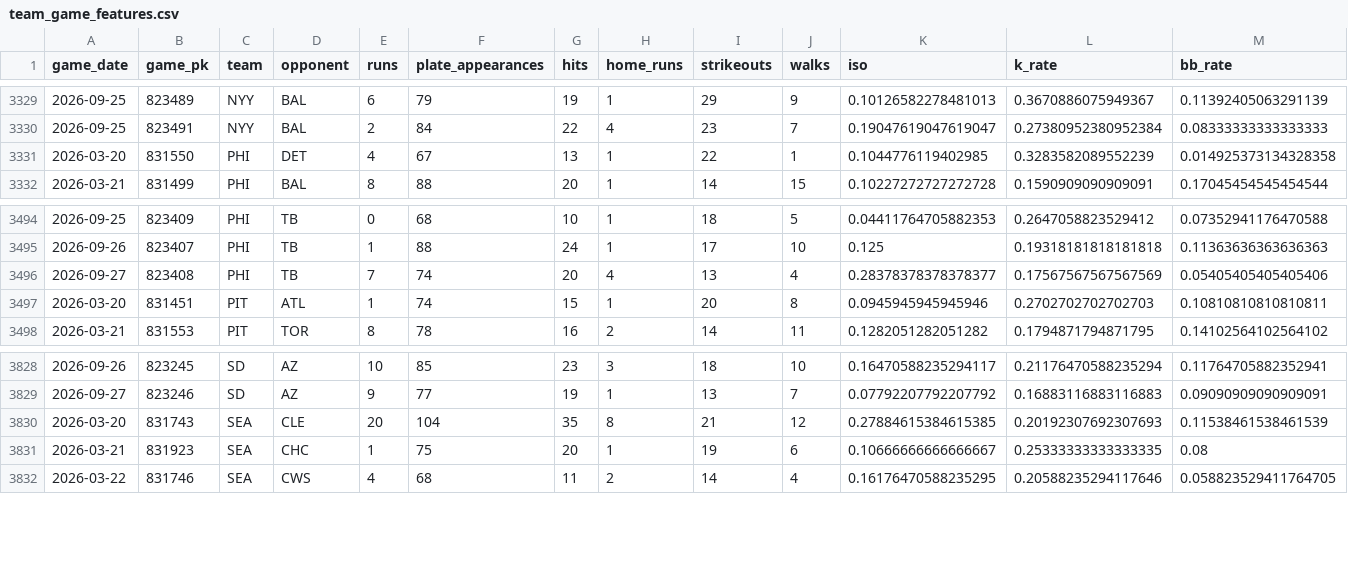
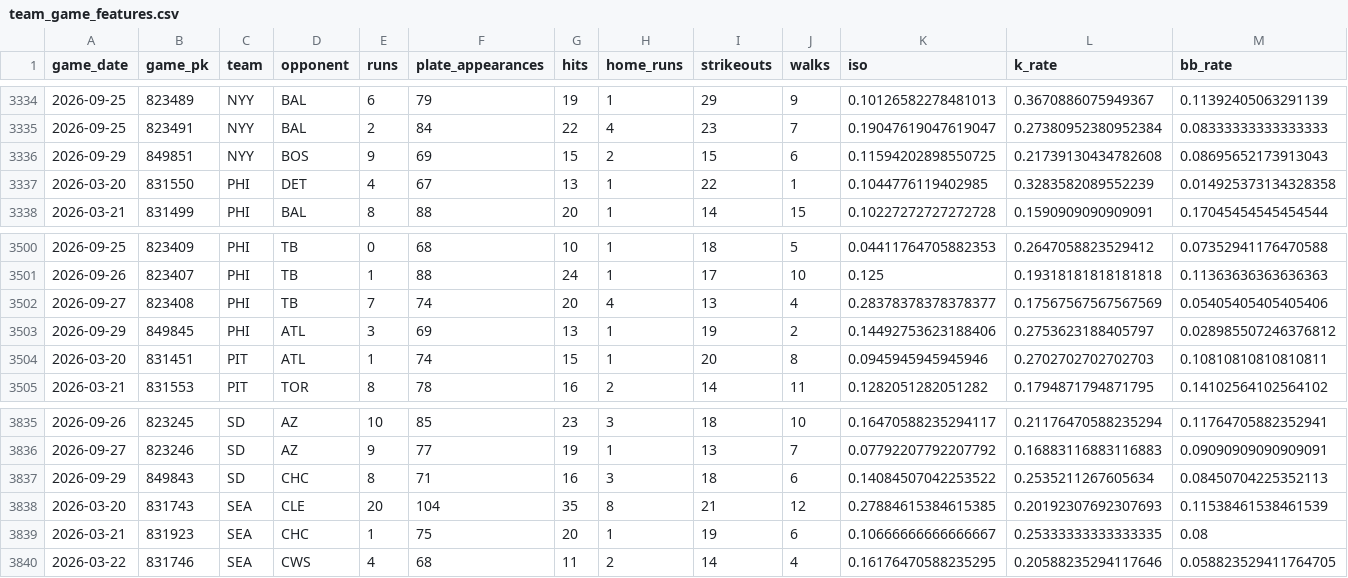
Before and after one commit to IanXiang587/Fantasy_Pitcher_Predictor, a CSV file: data/processed/team_game_features.csv, drawn as a sheet; only a part is shown, gaps mark what is left out; rows hold the shown columns only; the diff covers the shown part only; the diff names each change by its address in the sheet, - before the commit and + after, or states it on an @@ line.

```diff
--- a/data/processed/team_game_features.csv
+++ b/data/processed/team_game_features.csv
+row 3336: 2026-09-29 | 849851 | NYY | BOS | 9 | 69 | 15 | 2 | 15 | 6 | 0.11594202898550725 | 0.21739130434782608 | 0.08695652173913043
+row 3503: 2026-09-29 | 849845 | PHI | ATL | 3 | 69 | 13 | 1 | 19 | 2 | 0.14492753623188406 | 0.2753623188405797 | 0.028985507246376812
+row 3837: 2026-09-29 | 849843 | SD | CHC | 8 | 71 | 16 | 3 | 18 | 6 | 0.14084507042253522 | 0.2535211267605634 | 0.08450704225352113
```
Also changed, not shown: 5 added rows elsewhere in this file, data/processed/bullpen_game_features.csv, data/processed/latest_predictions.csv, 2 other files.
